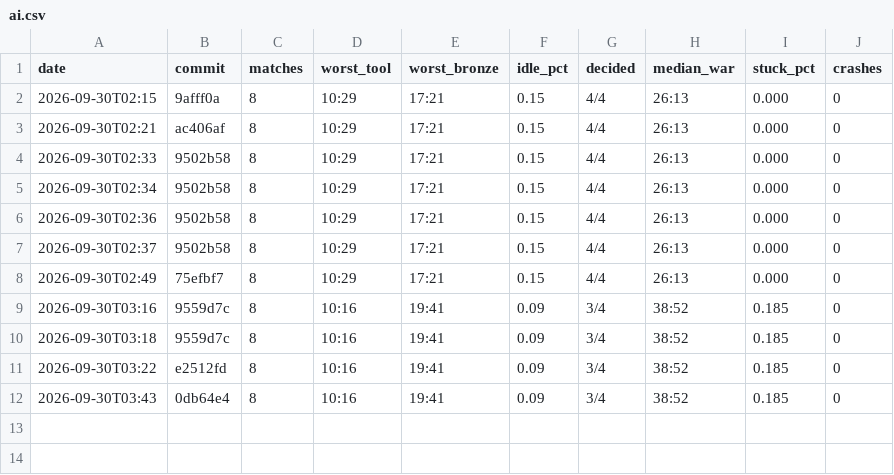
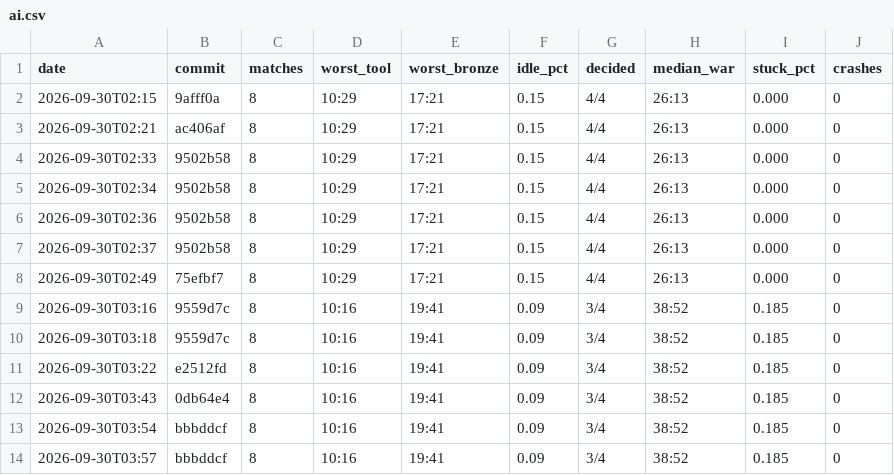
Before and after one commit to DigiMonk73/Empires, a CSV file: docs/metrics/ai.csv, drawn as a sheet; the diff names each change by its address in the sheet, - before the commit and + after, or states it on an @@ line.

```diff
--- a/docs/metrics/ai.csv
+++ b/docs/metrics/ai.csv
+row 13: 2026-09-30T03:54 | bbbddcf | 8 | 10:16 | 19:41 | 0.09 | 3/4 | 38:52 | 0.185 | 0
+row 14: 2026-09-30T03:57 | bbbddcf | 8 | 10:16 | 19:41 | 0.09 | 3/4 | 38:52 | 0.185 | 0
```
Also changed, not shown: docs/metrics/battle.csv, docs/metrics/econ.csv, 16 other files.
